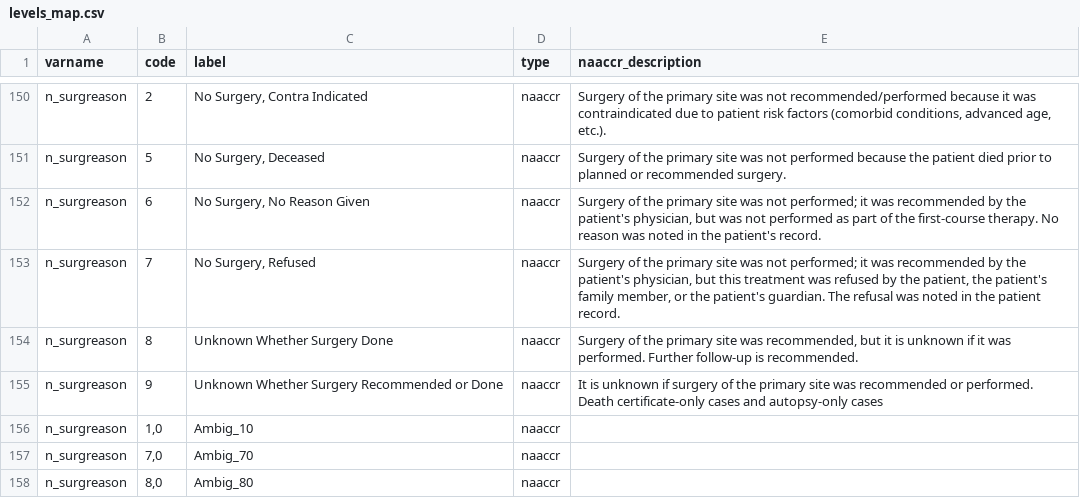
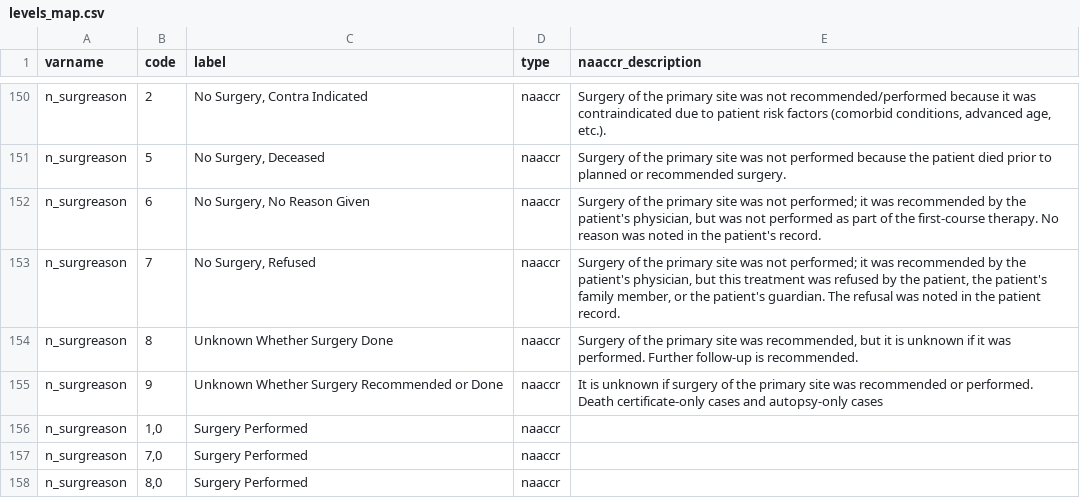
Before and after one commit to bokov/kl2_kc_analysis, a CSV file: levels_map.csv, drawn as a sheet; only a part is shown, gaps mark what is left out.

Commit message:
Updating the three ambiguous 'n_surgreason' values-- 1,0 7,0 and 8,0 to 'Surgery Performed' based on examination of counts for 'n_dsurg' and 'n_rx3170' variables. In levels_map.csv

```diff
--- a/levels_map.csv
+++ b/levels_map.csv
@@ -155,4 +155,4 @@
 "n_surgreason",9,"Unknown Whether Surgery Recommended or Done","naaccr","It is unknown if surgery of the primary site was recommended or performed. Death certificate-only cases and autopsy-only cases"
-"n_surgreason","1,0","Ambig_10","naaccr",
-"n_surgreason","7,0","Ambig_70","naaccr",
-"n_surgreason","8,0","Ambig_80","naaccr",
+"n_surgreason","1,0","Surgery Performed","naaccr",
+"n_surgreason","7,0","Surgery Performed","naaccr",
+"n_surgreason","8,0","Surgery Performed","naaccr",
```
